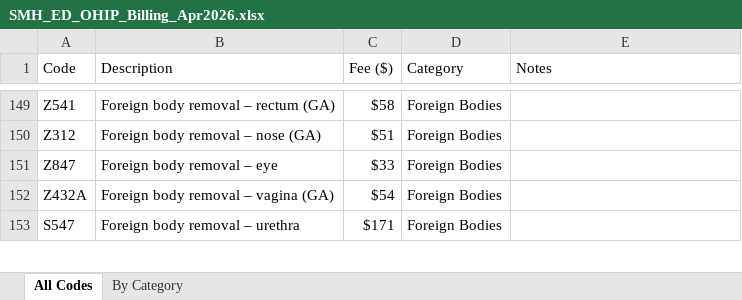
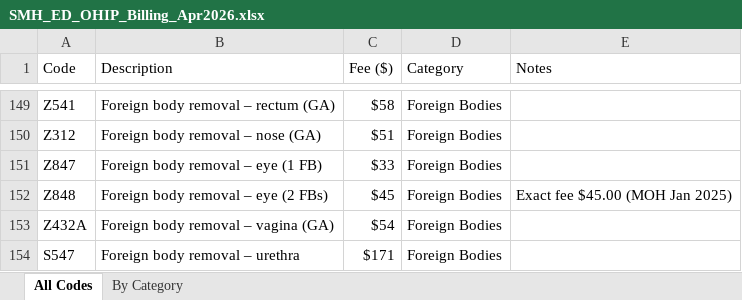
Before and after one commit to jdc9111/newohip, an Excel workbook: SMH_ED_OHIP_Billing_Apr2026.xlsx, sheet All Codes, drawn as a sheet; only a part is shown, gaps mark what is left out; values as stored, in another font and other column widths than the file's, no cell formats; the diff names each change by its address in the sheet, - before the commit and + after, or states it on an @@ line.

```diff
--- a/SMH_ED_OHIP_Billing_Apr2026.xlsx (sheet All Codes)
+++ b/SMH_ED_OHIP_Billing_Apr2026.xlsx (sheet All Codes)
-B151 (Description): Foreign body removal – eye
+B151 (Description): Foreign body removal – eye (1 FB)
+row 152: Z848 | Foreign body removal – eye (2 FBs) | $45 | Foreign Bodies | Exact fee $45.00 (MOH Jan 2025)
```
Also changed, not shown: sheet By Category, cell formats, 3 other files.
